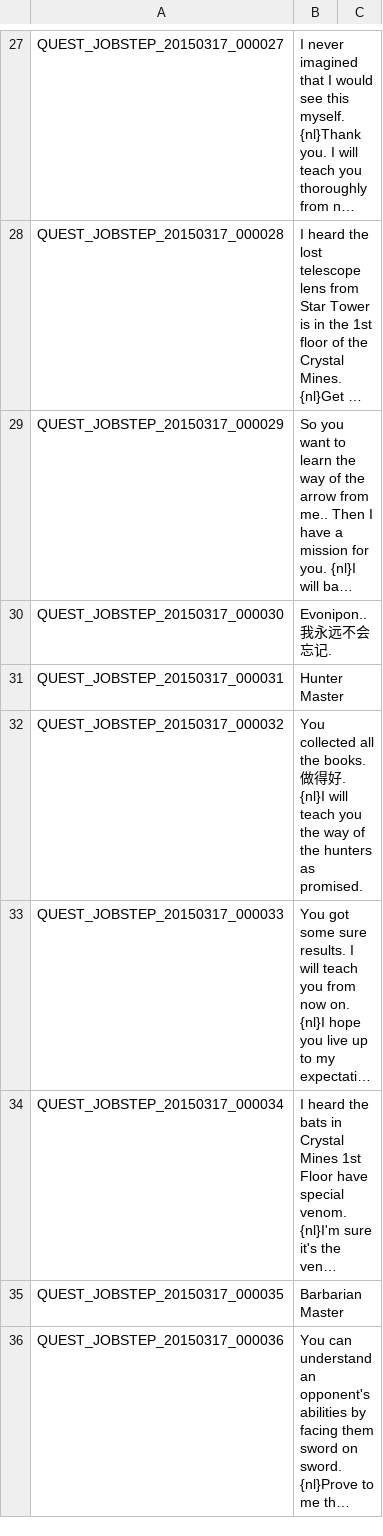
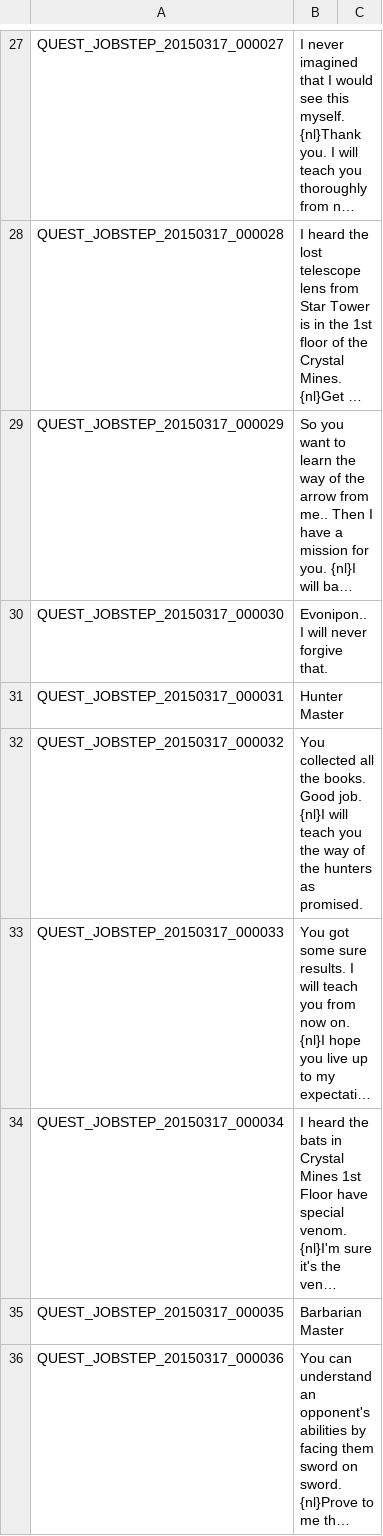
Before and after one commit to TosSpicyBar/TyaoOyaoSyaoLyaoTyaoHyaoH_B, a TSV file: QUEST_JOBSTEP.tsv, drawn as a sheet; only a part is shown, gaps mark what is left out; long unchanged cells end in …; the diff covers the shown part only; the diff names each change by its address in the sheet, - before the commit and + after, or states it on an @@ line.

```diff
--- a/QUEST_JOBSTEP.tsv
+++ b/QUEST_JOBSTEP.tsv
-B30: Evonipon.. 我永远不会忘记.
+B30: Evonipon.. I will never forgive that.
-B32: …the books. 做得好. {nl}I will…
+B32: …the books. Good job. {nl}I will…
```
Also changed, not shown: 17 edited cells elsewhere in this file.
